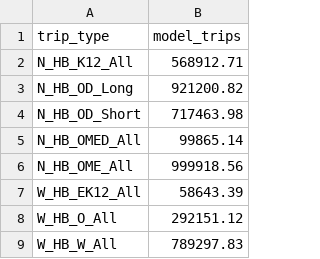
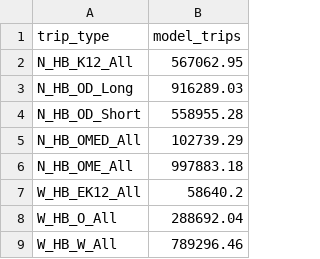
Before and after one commit to Triangle-Modeling-and-Analytics/TRMG2, a CSV file: docs/data/input/resident_productions/modeled_trips_uncalibrated.csv, drawn as a sheet.

```diff
--- a/docs/data/input/resident_productions/modeled_trips_uncalibrated.csv
+++ b/docs/data/input/resident_productions/modeled_trips_uncalibrated.csv
@@ -1,9 +1,9 @@
 trip_type,model_trips
-N_HB_K12_All,568912.71
-N_HB_OD_Long,921200.82
-N_HB_OD_Short,717463.98
-N_HB_OMED_All,99865.14
-N_HB_OME_All,999918.56
-W_HB_EK12_All,58643.39
-W_HB_O_All,292151.12
-W_HB_W_All,789297.83
+N_HB_K12_All,567062.95
+N_HB_OD_Long,916289.03
+N_HB_OD_Short,558955.28
+N_HB_OMED_All,102739.29
+N_HB_OME_All,997883.18
+W_HB_EK12_All,58640.2
+W_HB_O_All,288692.04
+W_HB_W_All,789296.46
```
Also changed, not shown: master/resident/generation/production_rates.csv, 11 other files.
